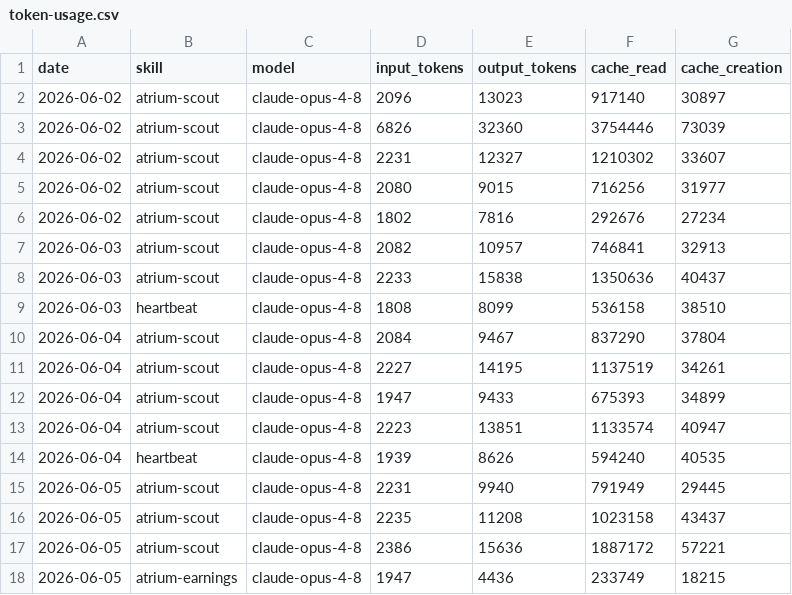
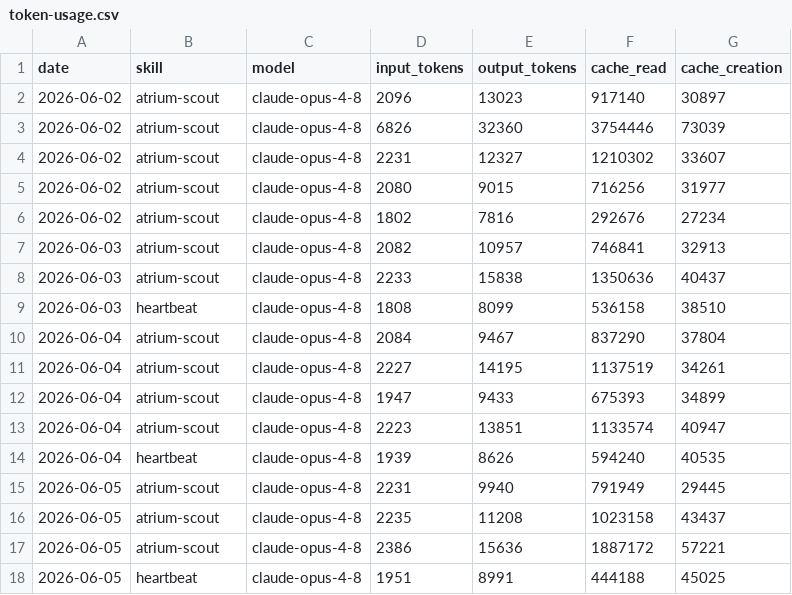
Before and after one commit to Atrium-Hermes/atrium-lighthouse, a CSV file: memory/token-usage.csv, drawn as a sheet.

Commit message:
chore(heartbeat): auto-commit 2026-06-05

```diff
--- a/memory/token-usage.csv
+++ b/memory/token-usage.csv
@@ -17,2 +17,2 @@ date,skill,model,input_tokens,output_tokens,cache_read,cache_creation
 2026-06-05,atrium-scout,claude-opus-4-8,2386,15636,1887172,57221
-2026-06-05,atrium-earnings,claude-opus-4-8,1947,4436,233749,18215
+2026-06-05,heartbeat,claude-opus-4-8,1951,8991,444188,45025
```
Also changed, not shown: 3 other files.
